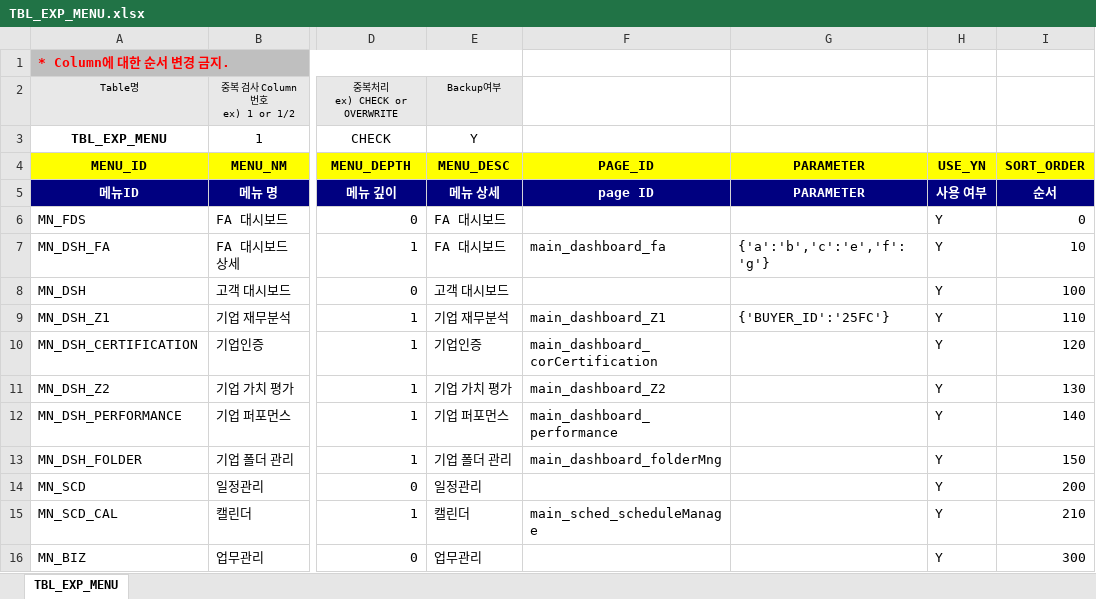
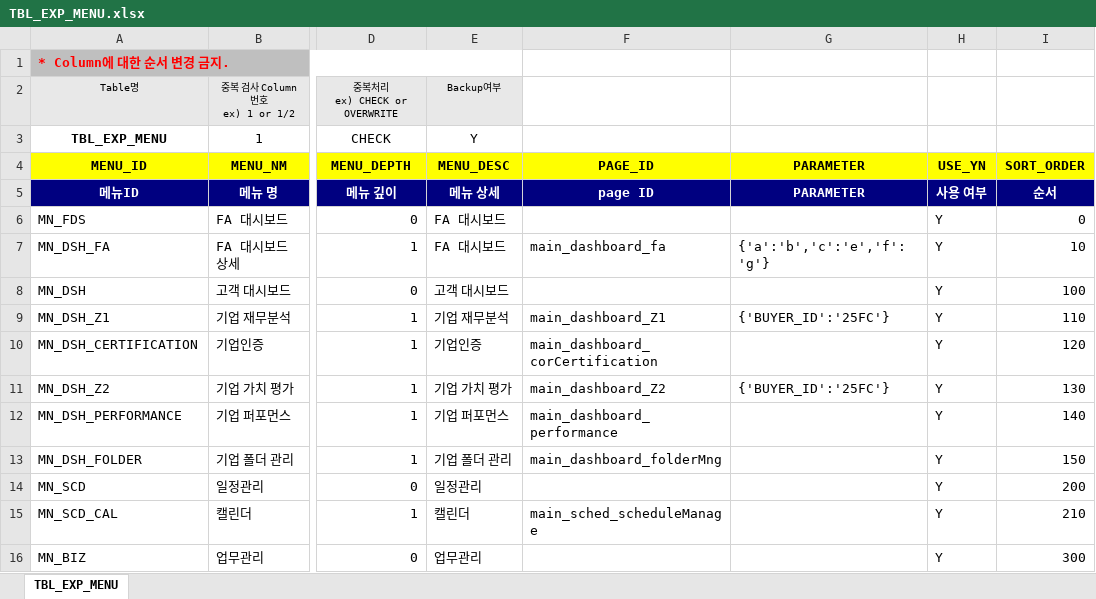
Before and after one commit to jonsaram/exdev, an Excel workbook: document/excel_upload_자료/TBL_EXP_MENU.xlsx, sheet TBL_EXP_MENU, drawn as a sheet; only a part is shown, gaps mark what is left out; values as stored, in another font and other column widths than the file's, no borders; the diff names each change by its address in the sheet, - before the commit and + after, or states it on an @@ line.

Commit message:
메뉴정보 수정

```diff
--- a/document/excel_upload_자료/TBL_EXP_MENU.xlsx (sheet TBL_EXP_MENU)
+++ b/document/excel_upload_자료/TBL_EXP_MENU.xlsx (sheet TBL_EXP_MENU)
-G11 (PARAMETER): (empty)
+G11 (PARAMETER): {'BUYER_ID':'25FC'}
```
